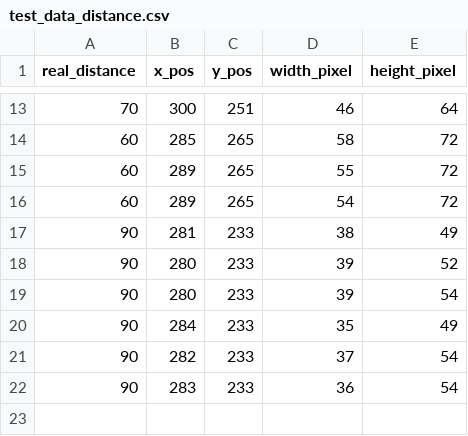
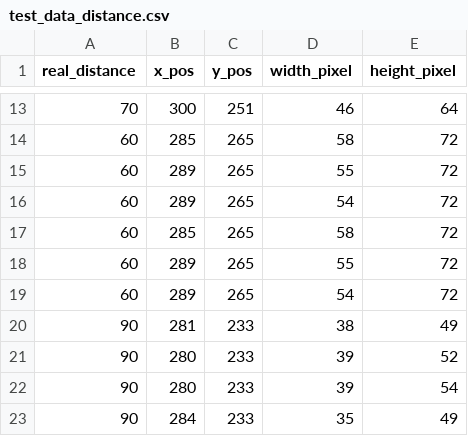
Before and after one commit to bruunand/sabr, a CSV file: data/test_data_distance.csv, drawn as a sheet; only a part is shown, gaps mark what is left out; the shorter side is filled out with more unchanged rows; the diff names each change by its address in the sheet, - before the commit and + after, or states it on an @@ line.

```diff
--- a/data/test_data_distance.csv
+++ b/data/test_data_distance.csv
+row 17: 60 | 285 | 265 | 58 | 72
+row 18: 60 | 289 | 265 | 55 | 72
+row 19: 60 | 289 | 265 | 54 | 72
```
Also changed, not shown: 4 other files.
